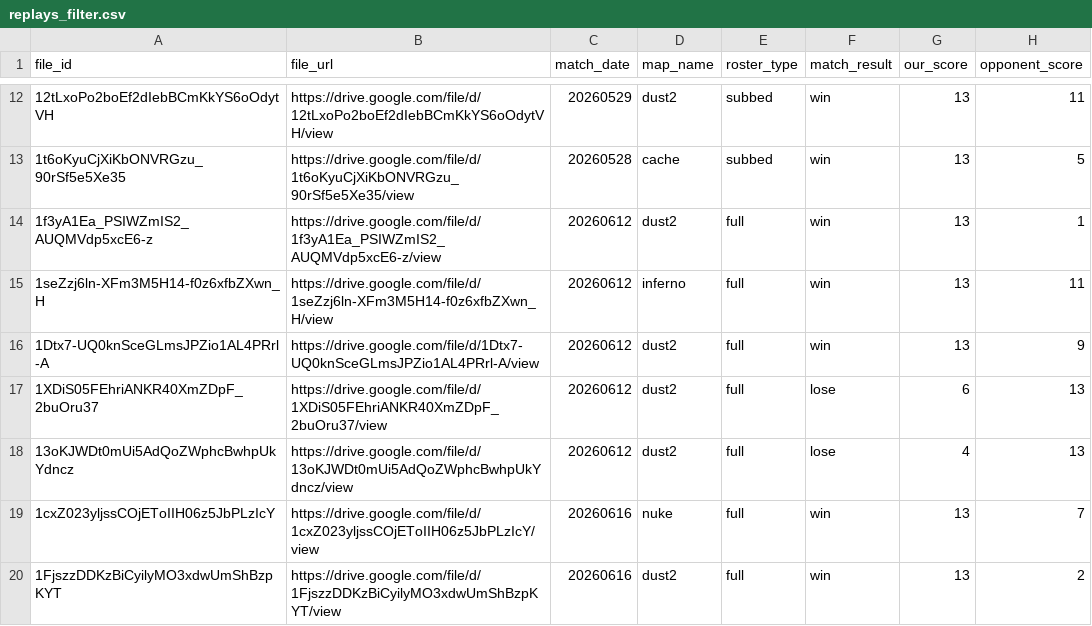
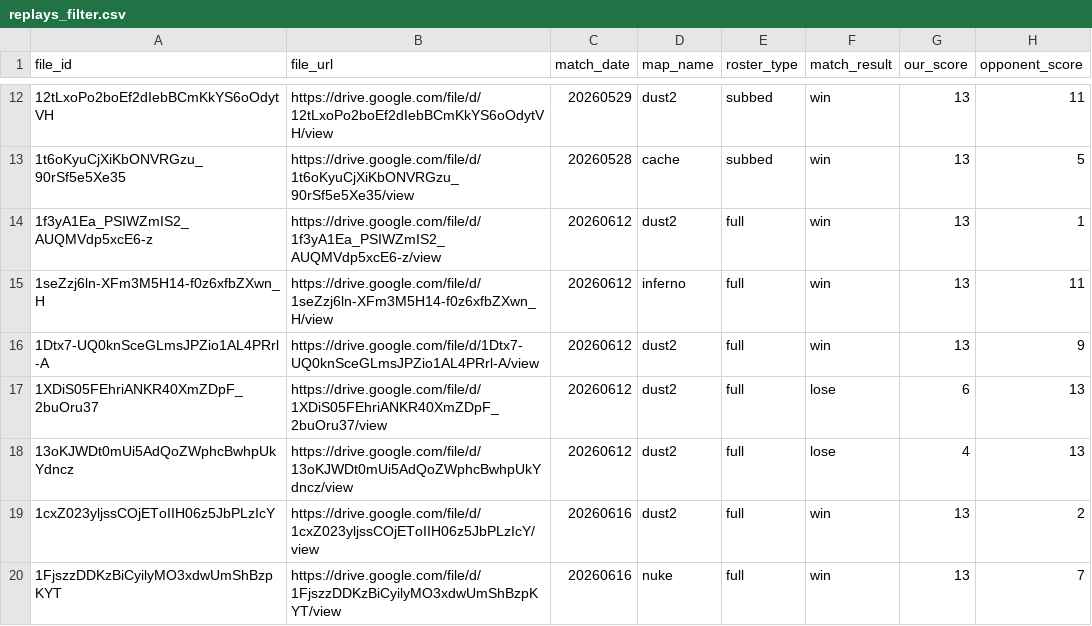
Before and after one commit to Rotch512/WOSTCS2, a CSV file: output/sheets/replays_filter.csv, drawn as a sheet; only a part is shown, gaps mark what is left out.

Commit message:
Revert "Update CS2 demo data"
This reverts commit 2d65bfe415990bfbcb8a799da90957dadf10fd88.

```diff
--- a/output/sheets/replays_filter.csv
+++ b/output/sheets/replays_filter.csv
@@ -18,3 +18,3 @@ file_id,file_url,match_date,map_name,roster_type,match_result,our_score,opponent
 13oKJWDt0mUi5AdQoZWphcBwhpUkYdncz,https://drive.google.com/file/d/13oKJWDt0mUi5AdQoZWphcBwhpUkYdncz/view,20260612,dust2,full,lose,4,13
-1cxZ023yljssCOjEToIIH06z5JbPLzIcY,https://drive.google.com/file/d/1cxZ023yljssCOjEToIIH06z5JbPLzIcY/view,20260616,nuke,full,win,13,7
-1FjszzDDKzBiCyilyMO3xdwUmShBzpKYT,https://drive.google.com/file/d/1FjszzDDKzBiCyilyMO3xdwUmShBzpKYT/view,20260616,dust2,full,win,13,2
+1cxZ023yljssCOjEToIIH06z5JbPLzIcY,https://drive.google.com/file/d/1cxZ023yljssCOjEToIIH06z5JbPLzIcY/view,20260616,dust2,full,win,13,2
+1FjszzDDKzBiCyilyMO3xdwUmShBzpKYT,https://drive.google.com/file/d/1FjszzDDKzBiCyilyMO3xdwUmShBzpKYT/view,20260616,nuke,full,win,13,7
```
Also changed, not shown: 8 other files.
